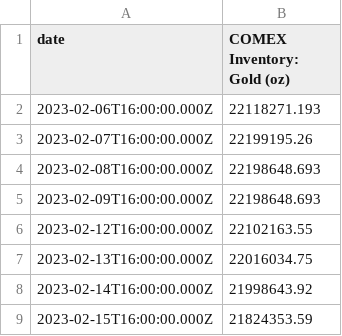
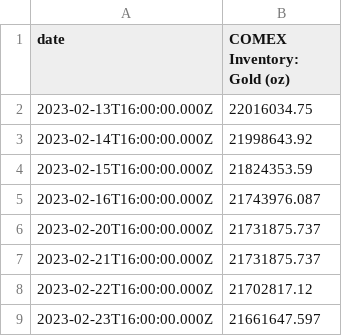
Before and after one commit to ru4871SG/assets-market-cap-opencode, a CSV file: backend/data/comex_inventory_gold.csv, drawn as a sheet; only a part is shown; the shorter side is filled out with more unchanged rows; the diff names each change by its address in the sheet, - before the commit and + after, or states it on an @@ line.

Commit message:
Update COMEX inventory data
- comex_inventory_gold.csv: Removed outdated entries (Feb 2023), kept current data
- comex_inventory_silver.csv: Removed outdated entries (Feb 2023), trimmed decimal precision for consistency

```diff
--- a/backend/data/comex_inventory_gold.csv
+++ b/backend/data/comex_inventory_gold.csv
-row 2: 2023-02-06T16:00:00.000Z | 22118271.193
-row 3: 2023-02-07T16:00:00.000Z | 22199195.26
-row 4: 2023-02-08T16:00:00.000Z | 22198648.693
-row 5: 2023-02-09T16:00:00.000Z | 22198648.693
-row 6: 2023-02-12T16:00:00.000Z | 22102163.55
```
Also changed, not shown: backend/data/comex_inventory_silver.csv.
